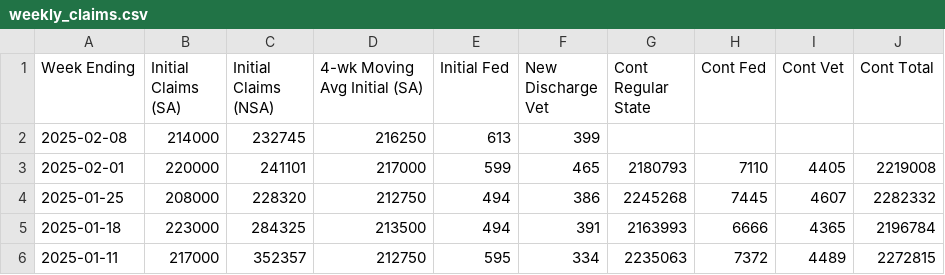
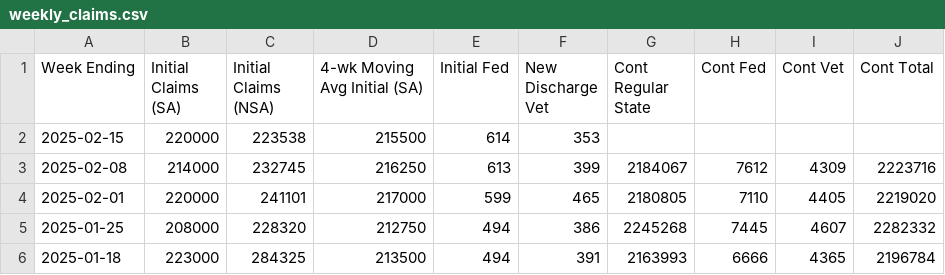
Before and after one commit to harrisj/trump_data, a CSV file: unemployment_claims/weekly_claims.csv, drawn as a sheet; only a part is shown; the shorter side is filled out with more unchanged rows.

Commit message:
Adding unemployment data from 2025-02-27 report

```diff
--- a/unemployment_claims/weekly_claims.csv
+++ b/unemployment_claims/weekly_claims.csv
@@ -1,4 +1,5 @@
 Week Ending,Initial Claims (SA),Initial Claims (NSA),4-wk Moving Avg Initial (SA),Initial Fed,New Discharge Vet,Cont Regular State,Cont Fed,Cont Vet,Cont Total
-2025-02-08,214000,232745,216250,613,399,,,,
-2025-02-01,220000,241101,217000,599,465,2180793,7110,4405,2219008
+2025-02-15,220000,223538,215500,614,353,,,,
+2025-02-08,214000,232745,216250,613,399,2184067,7612,4309,2223716
+2025-02-01,220000,241101,217000,599,465,2180805,7110,4405,2219020
 2025-01-25,208000,228320,212750,494,386,2245268,7445,4607,2282332
```
